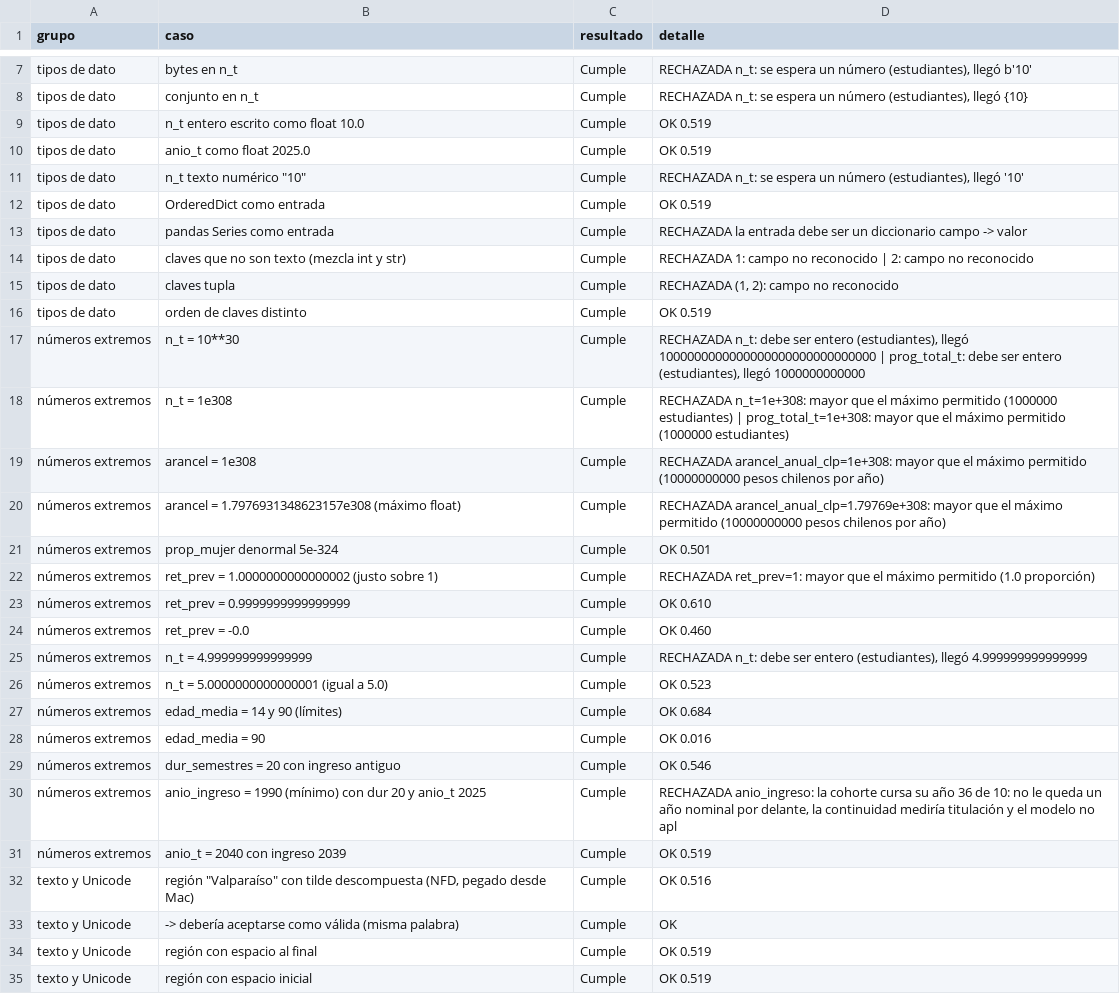
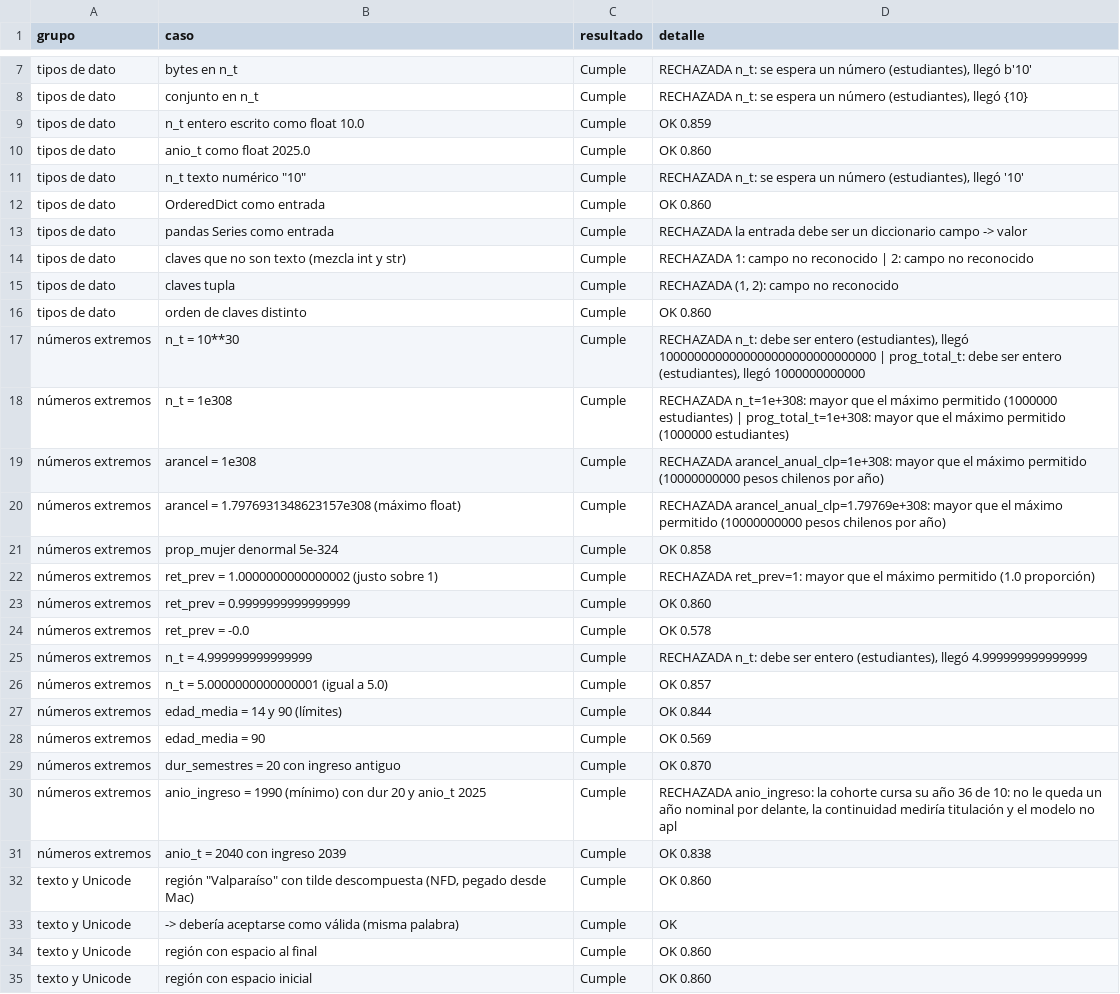
Before and after one commit to Kypp3rv1l/Proyecto-Integrador, a CSV file: evidencia/pruebas_adversarias.csv, drawn as a sheet; only a part is shown, gaps mark what is left out; the diff covers the shown part only.

```diff
--- a/evidencia/pruebas_adversarias.csv
+++ b/evidencia/pruebas_adversarias.csv
@@ -8,6 +8,6 @@ tipos de dato,bytes en n_t,Cumple,"RECHAZADA n_t: se espera un número (estudian
 tipos de dato,conjunto en n_t,Cumple,"RECHAZADA n_t: se espera un número (estudiantes), llegó {10}"
-tipos de dato,n_t entero escrito como float 10.0,Cumple,OK 0.519
-tipos de dato,anio_t como float 2025.0,Cumple,OK 0.519
+tipos de dato,n_t entero escrito como float 10.0,Cumple,OK 0.859
+tipos de dato,anio_t como float 2025.0,Cumple,OK 0.860
 tipos de dato,"n_t texto numérico ""10""",Cumple,"RECHAZADA n_t: se espera un número (estudiantes), llegó '10'"
-tipos de dato,OrderedDict como entrada,Cumple,OK 0.519
+tipos de dato,OrderedDict como entrada,Cumple,OK 0.860
 tipos de dato,pandas Series como entrada,Cumple,RECHAZADA la entrada debe ser un diccionario campo -> valor
@@ -15,3 +15,3 @@ tipos de dato,claves que no son texto (mezcla int y str),Cumple,RECHAZADA 1: cam
 tipos de dato,claves tupla,Cumple,"RECHAZADA (1, 2): campo no reconocido"
-tipos de dato,orden de claves distinto,Cumple,OK 0.519
+tipos de dato,orden de claves distinto,Cumple,OK 0.860
 números extremos,n_t = 10**30,Cumple,"RECHAZADA n_t: debe ser entero (estudiantes), llegó 1000000000000000000000000000000 | prog_total_t: debe ser entero (estudiantes), llegó 1000000000000"
@@ -20,16 +20,16 @@ números extremos,arancel = 1e308,Cumple,RECHAZADA arancel_anual_clp=1e+308: may
 números extremos,arancel = 1.7976931348623157e308 (máximo float),Cumple,RECHAZADA arancel_anual_clp=1.79769e+308: mayor que el máximo permitido (10000000000 pesos chilenos por año)
-números extremos,prop_mujer denormal 5e-324,Cumple,OK 0.501
+números extremos,prop_mujer denormal 5e-324,Cumple,OK 0.858
 números extremos,ret_prev = 1.0000000000000002 (justo sobre 1),Cumple,RECHAZADA ret_prev=1: mayor que el máximo permitido (1.0 proporción)
-números extremos,ret_prev = 0.9999999999999999,Cumple,OK 0.610
-números extremos,ret_prev = -0.0,Cumple,OK 0.460
+números extremos,ret_prev = 0.9999999999999999,Cumple,OK 0.860
+números extremos,ret_prev = -0.0,Cumple,OK 0.578
 números extremos,n_t = 4.999999999999999,Cumple,"RECHAZADA n_t: debe ser entero (estudiantes), llegó 4.999999999999999"
-números extremos,n_t = 5.0000000000000001 (igual a 5.0),Cumple,OK 0.523
-números extremos,edad_media = 14 y 90 (límites),Cumple,OK 0.684
-números extremos,edad_media = 90,Cumple,OK 0.016
-números extremos,dur_semestres = 20 con ingreso antiguo,Cumple,OK 0.546
+números extremos,n_t = 5.0000000000000001 (igual a 5.0),Cumple,OK 0.857
+números extremos,edad_media = 14 y 90 (límites),Cumple,OK 0.844
+números extremos,edad_media = 90,Cumple,OK 0.569
+números extremos,dur_semestres = 20 con ingreso antiguo,Cumple,OK 0.870
 números extremos,anio_ingreso = 1990 (mínimo) con dur 20 y anio_t 2025,Cumple,"RECHAZADA anio_ingreso: la cohorte cursa su año 36 de 10: no le queda un año nominal por delante, la continuidad mediría titulación y el modelo no apl"
-números extremos,anio_t = 2040 con ingreso 2039,Cumple,OK 0.519
-texto y Unicode,"región ""Valparaíso"" con tilde descompuesta (NFD, pegado desde Mac)",Cumple,OK 0.516
+números extremos,anio_t = 2040 con ingreso 2039,Cumple,OK 0.838
+texto y Unicode,"región ""Valparaíso"" con tilde descompuesta (NFD, pegado desde Mac)",Cumple,OK 0.860
 texto y Unicode,  -> debería aceptarse como válida (misma palabra),Cumple,OK
-texto y Unicode,región con espacio al final,Cumple,OK 0.519
-texto y Unicode,región con espacio inicial,Cumple,OK 0.519
+texto y Unicode,región con espacio al final,Cumple,OK 0.860
+texto y Unicode,región con espacio inicial,Cumple,OK 0.860
```
Also changed, not shown: 2 added rows and 17 edited cells elsewhere in this file, datos_ejemplo/casos_para_probar.csv, evidencia/bitacora_pruebas.csv, 54 other files.
